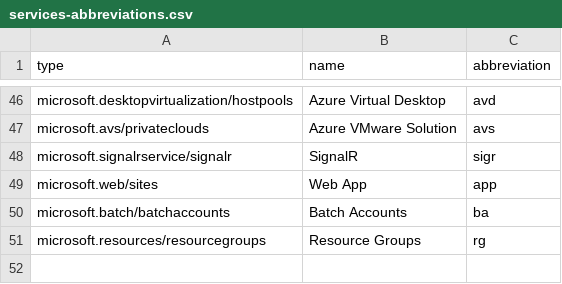
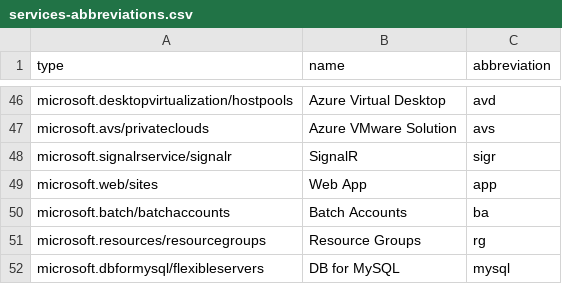
Before and after one commit to Azure/Azure-Proactive-Resiliency-Library, a CSV file: services-abbreviations.csv, drawn as a sheet; only a part is shown, gaps mark what is left out.

Commit message:
Add DB for MySQL recommendations (#294)
Co-authored-by: Eric Henry <erhenry@microsoft.com>
Co-authored-by: Dost <dost2010@yahoo.com>
Co-authored-by: Zach Trocinski <30884663+oZakari@users.noreply.github.com>

```diff
--- a/services-abbreviations.csv
+++ b/services-abbreviations.csv
@@ -51 +51,2 @@ microsoft.batch/batchaccounts,Batch Accounts,ba
 microsoft.resources/resourcegroups,Resource Groups,rg
+microsoft.dbformysql/flexibleservers,DB for MySQL,mysql
```
Also changed, not shown: 3 other files.
